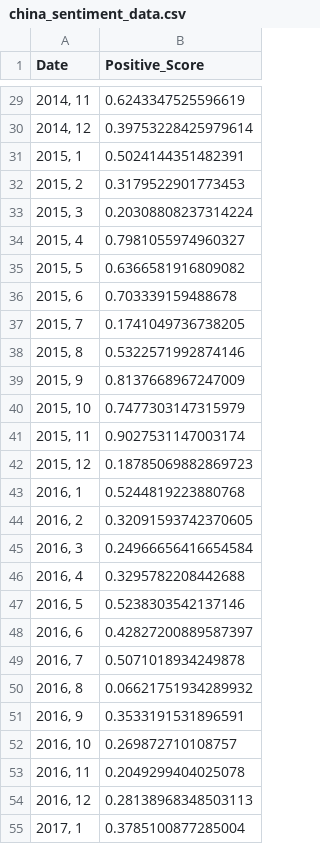
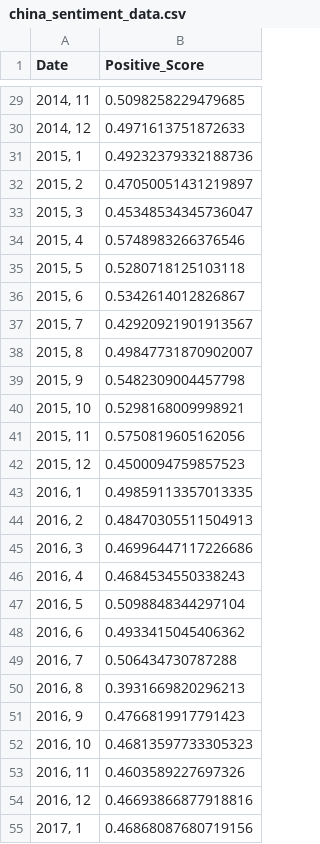
Before and after one commit to jasenlo123/Capstone_Idyll, a CSV file: data/china_sentiment_data.csv, drawn as a sheet; only a part is shown, gaps mark what is left out; the diff covers the shown part only.

```diff
--- a/data/china_sentiment_data.csv
+++ b/data/china_sentiment_data.csv
@@ -29,27 +29,27 @@ Date,Positive_Score
-"2014, 11",0.6243347525596619
-"2014, 12",0.39753228425979614
-"2015, 1",0.5024144351482391
-"2015, 2",0.3179522901773453
-"2015, 3",0.20308808237314224
-"2015, 4",0.7981055974960327
-"2015, 5",0.6366581916809082
-"2015, 6",0.703339159488678
-"2015, 7",0.1741049736738205
-"2015, 8",0.5322571992874146
-"2015, 9",0.8137668967247009
-"2015, 10",0.7477303147315979
-"2015, 11",0.9027531147003174
-"2015, 12",0.18785069882869723
-"2016, 1",0.5244819223880768
-"2016, 2",0.32091593742370605
-"2016, 3",0.24966656416654584
-"2016, 4",0.3295782208442688
-"2016, 5",0.5238303542137146
-"2016, 6",0.42827200889587397
-"2016, 7",0.5071018934249878
-"2016, 8",0.06621751934289932
-"2016, 9",0.3533191531896591
-"2016, 10",0.269872710108757
-"2016, 11",0.2049299404025078
-"2016, 12",0.28138968348503113
-"2017, 1",0.3785100877285004
+"2014, 11",0.5098258229479685
+"2014, 12",0.4971613751872633
+"2015, 1",0.49232379332188736
+"2015, 2",0.47050051431219897
+"2015, 3",0.45348534345736047
+"2015, 4",0.5748983266376546
+"2015, 5",0.5280718125103118
+"2015, 6",0.5342614012826867
+"2015, 7",0.42920921901913567
+"2015, 8",0.49847731870902007
+"2015, 9",0.5482309004457798
+"2015, 10",0.5298168009998921
+"2015, 11",0.5750819605162056
+"2015, 12",0.4500094759857523
+"2016, 1",0.49859113357013335
+"2016, 2",0.48470305511504913
+"2016, 3",0.46996447117226686
+"2016, 4",0.4684534550338243
+"2016, 5",0.5098848344297104
+"2016, 6",0.4933415045406362
+"2016, 7",0.506434730787288
+"2016, 8",0.3931669820296213
+"2016, 9",0.4766819917791423
+"2016, 10",0.46813597733305323
+"2016, 11",0.4603589227697326
+"2016, 12",0.46693866877918816
+"2017, 1",0.46868087680719156
```
Also changed, not shown: 73 edited cells elsewhere in this file, 6 other files.
